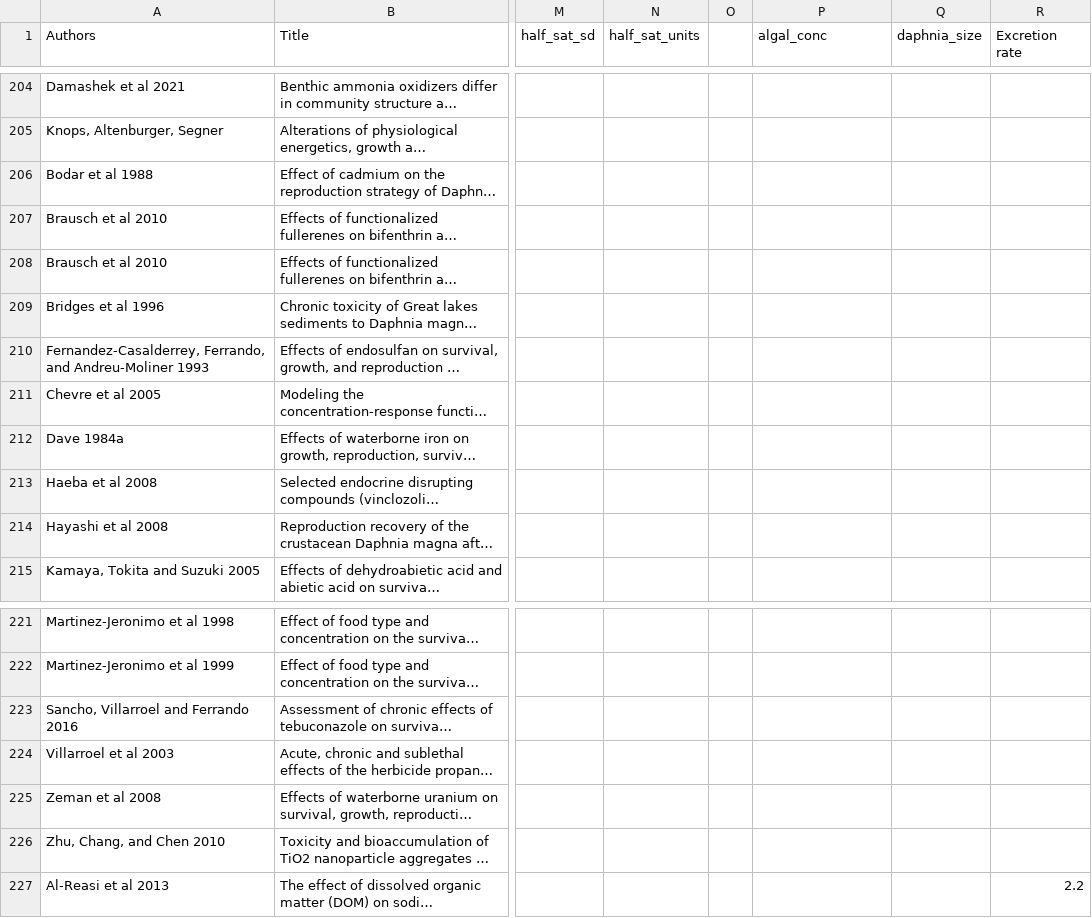
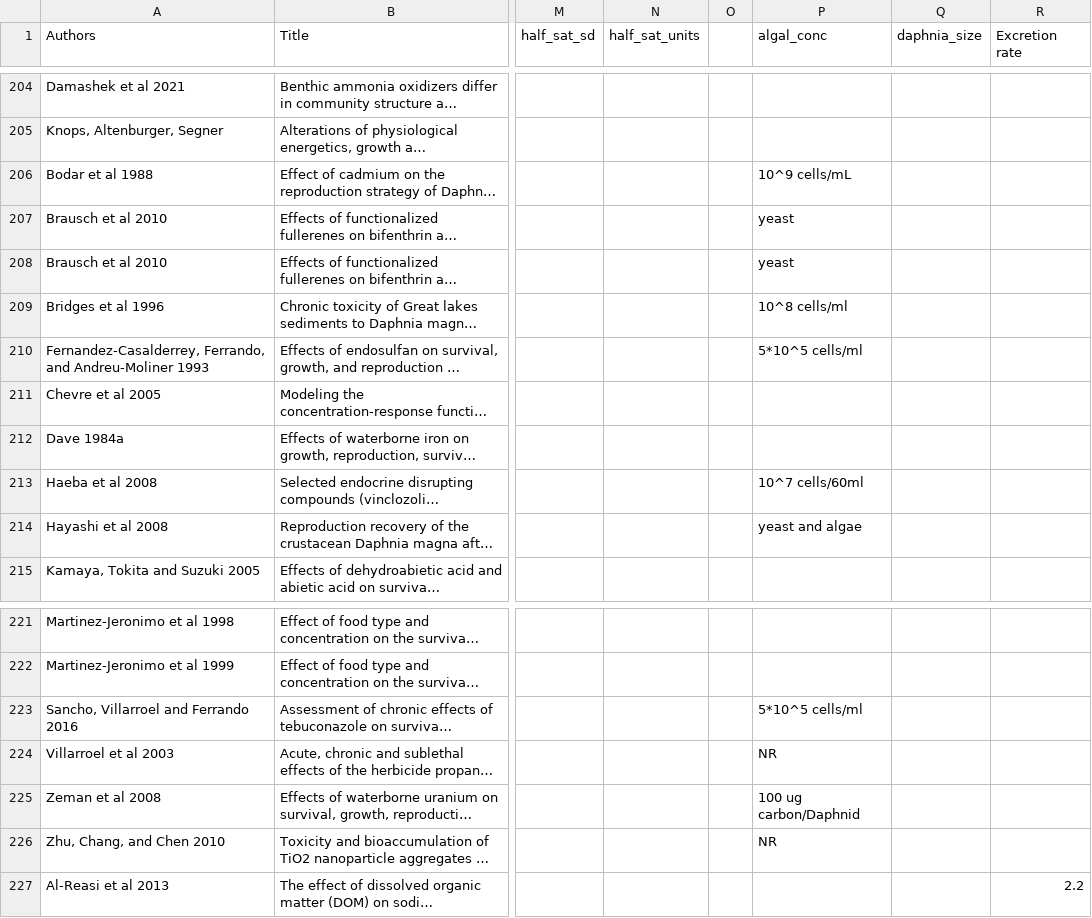
Before and after one commit to jwerba14/Species-Traits, a CSV file: literature_extraction.csv, drawn as a sheet; only a part is shown, gaps mark what is left out; long unchanged cells end in …; the diff names each change by its address in the sheet, - before the commit and + after, or states it on an @@ line.

```diff
--- a/literature_extraction.csv
+++ b/literature_extraction.csv
-P206 (algal_conc): (empty)
+P206 (algal_conc): 10^9 cells/mL
-P207:P208 (algal_conc): (empty)
+P207:P208 (algal_conc): yeast
-P209 (algal_conc): (empty)
+P209 (algal_conc): 10^8 cells/ml
-P210 (algal_conc): (empty)
+P210 (algal_conc): 5*10^5 cells/ml
-P213 (algal_conc): (empty)
+P213 (algal_conc): 10^7 cells/60ml
-P214 (algal_conc): (empty)
+P214 (algal_conc): yeast and algae
-P223 (algal_conc): (empty)
+P223 (algal_conc): 5*10^5 cells/ml
-P224 (algal_conc): (empty)
+P224 (algal_conc): NR
-P225 (algal_conc): (empty)
+P225 (algal_conc): 100 ug carbon/Daphnid
-P226 (algal_conc): (empty)
+P226 (algal_conc): NR
```
Also changed, not shown: 8 other files.
